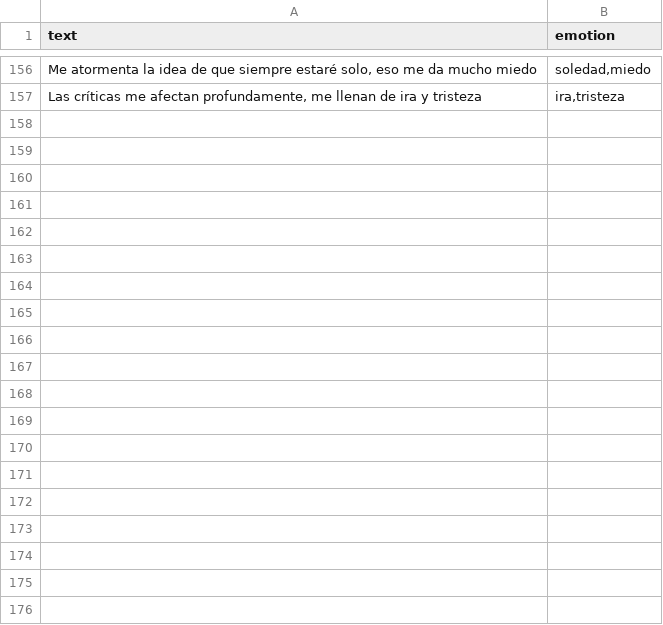
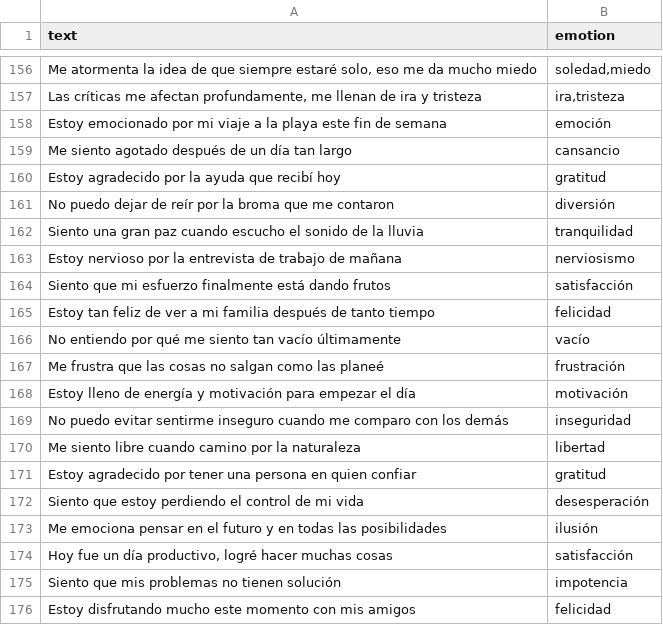
Before and after one commit to Santiago2132/maizback, a CSV file: emotional_chatbot/ai/data/emotional_dataset.csv, drawn as a sheet; only a part is shown, gaps mark what is left out; the diff covers the shown part only.

```diff
--- a/emotional_chatbot/ai/data/emotional_dataset.csv
+++ b/emotional_chatbot/ai/data/emotional_dataset.csv
@@ -157 +157,20 @@ text,emotion
 "Las críticas me afectan profundamente, me llenan de ira y tristeza","ira,tristeza"
+"Estoy emocionado por mi viaje a la playa este fin de semana","emoción"
+"Me siento agotado después de un día tan largo","cansancio"
+"Estoy agradecido por la ayuda que recibí hoy","gratitud"
+"No puedo dejar de reír por la broma que me contaron","diversión"
+"Siento una gran paz cuando escucho el sonido de la lluvia","tranquilidad"
+"Estoy nervioso por la entrevista de trabajo de mañana","nerviosismo"
+"Siento que mi esfuerzo finalmente está dando frutos","satisfacción"
+"Estoy tan feliz de ver a mi familia después de tanto tiempo","felicidad"
+"No entiendo por qué me siento tan vacío últimamente","vacío"
+"Me frustra que las cosas no salgan como las planeé","frustración"
+"Estoy lleno de energía y motivación para empezar el día","motivación"
+"No puedo evitar sentirme inseguro cuando me comparo con los demás","inseguridad"
+"Me siento libre cuando camino por la naturaleza","libertad"
+"Estoy agradecido por tener una persona en quien confiar","gratitud"
+"Siento que estoy perdiendo el control de mi vida","desesperación"
+"Me emociona pensar en el futuro y en todas las posibilidades","ilusión"
+"Hoy fue un día productivo, logré hacer muchas cosas","satisfacción"
+"Siento que mis problemas no tienen solución","impotencia"
+"Estoy disfrutando mucho este momento con mis amigos","felicidad"
```
Also changed, not shown: 67 added rows elsewhere in this file, 5 other files.
